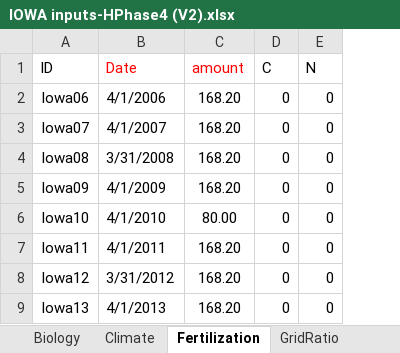
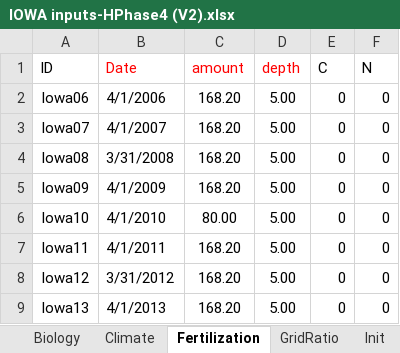
Before and after one commit to USDA-ARS-ACSL/ExcelInterface, an Excel workbook: Example input/IOWA inputs-HPhase4 (V2).xlsx, sheet Fertilization, drawn as a sheet; values as stored, in another font and other column widths than the file's, no borders; the diff names each change by its address in the sheet, - before the commit and + after, or states it on an @@ line.

```diff
--- a/Example input/IOWA inputs-HPhase4 (V2).xlsx (sheet Fertilization)
+++ b/Example input/IOWA inputs-HPhase4 (V2).xlsx (sheet Fertilization)
+column D (depth), rows 2-9: all 5.00
```
Also changed, not shown: sheet Weather, sheet Description, sheet GridRatio, other sheet tabs, 8 other files.
